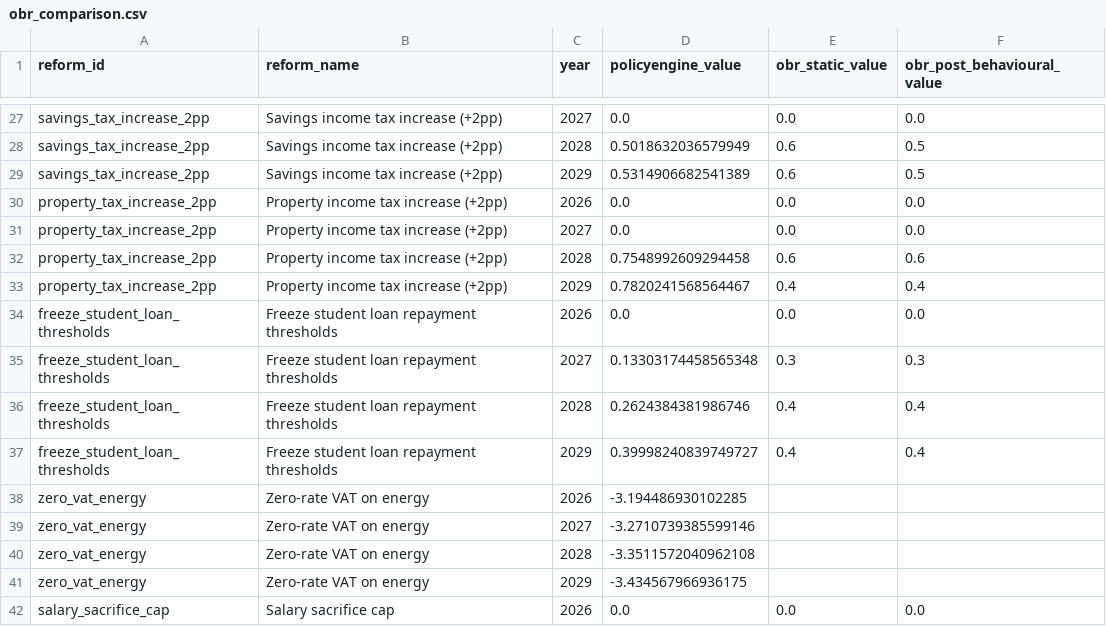
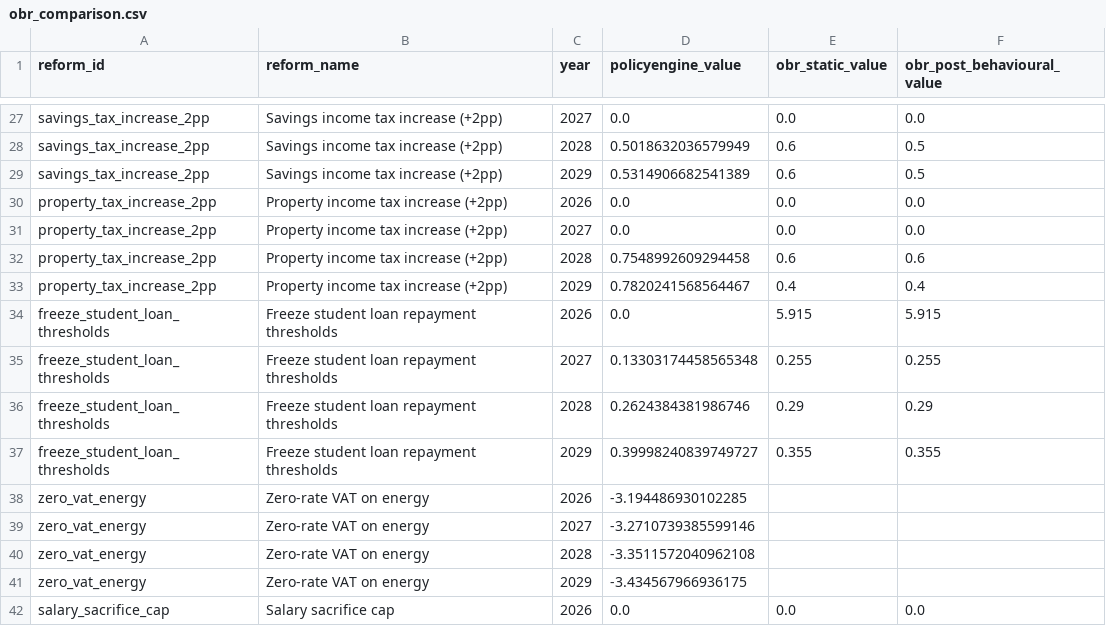
Before and after one commit to PolicyEngine/uk-autumn-budget-dashboard, a CSV file: public/data/obr_comparison.csv, drawn as a sheet; only a part is shown, gaps mark what is left out.

```diff
--- a/public/data/obr_comparison.csv
+++ b/public/data/obr_comparison.csv
@@ -33,6 +33,6 @@ property_tax_increase_2pp,Property income tax increase (+2pp),2028,0.75489926092
 property_tax_increase_2pp,Property income tax increase (+2pp),2029,0.7820241568564467,0.4,0.4
-freeze_student_loan_thresholds,Freeze student loan repayment thresholds,2026,0.0,0.0,0.0
-freeze_student_loan_thresholds,Freeze student loan repayment thresholds,2027,0.13303174458565348,0.3,0.3
-freeze_student_loan_thresholds,Freeze student loan repayment thresholds,2028,0.2624384381986746,0.4,0.4
-freeze_student_loan_thresholds,Freeze student loan repayment thresholds,2029,0.39998240839749727,0.4,0.4
+freeze_student_loan_thresholds,Freeze student loan repayment thresholds,2026,0.0,5.915,5.915
+freeze_student_loan_thresholds,Freeze student loan repayment thresholds,2027,0.13303174458565348,0.255,0.255
+freeze_student_loan_thresholds,Freeze student loan repayment thresholds,2028,0.2624384381986746,0.29,0.29
+freeze_student_loan_thresholds,Freeze student loan repayment thresholds,2029,0.39998240839749727,0.355,0.355
 zero_vat_energy,Zero-rate VAT on energy,2026,-3.194486930102285,,
```
Also changed, not shown: 2 other files.
